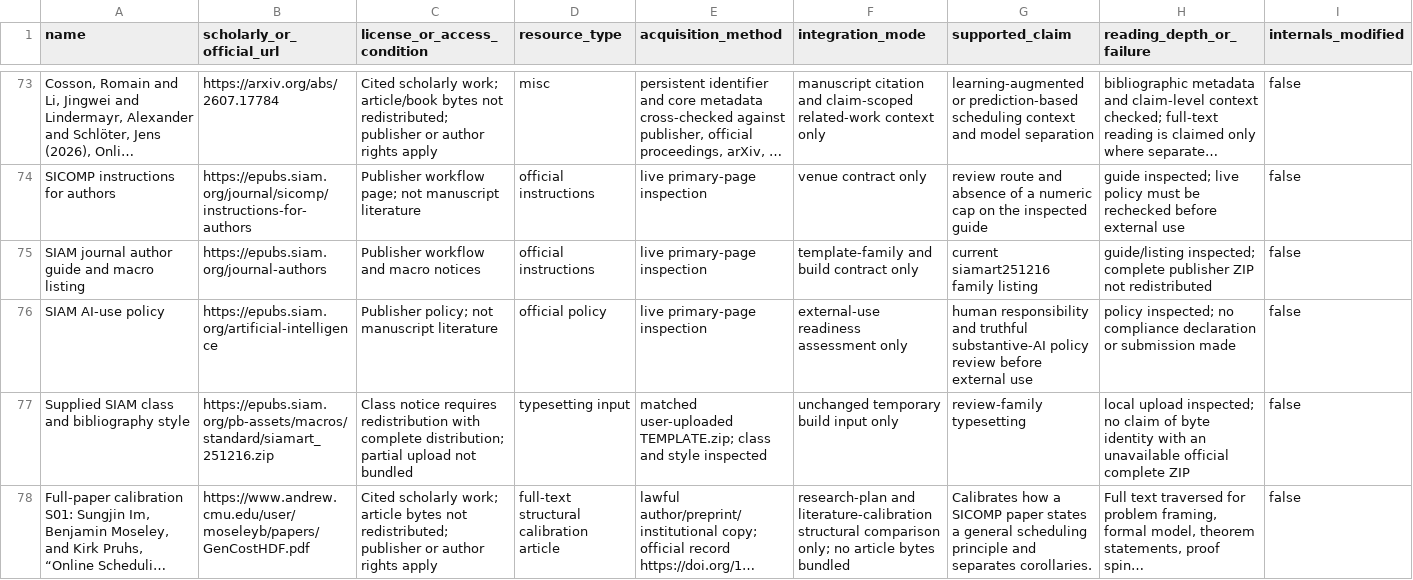
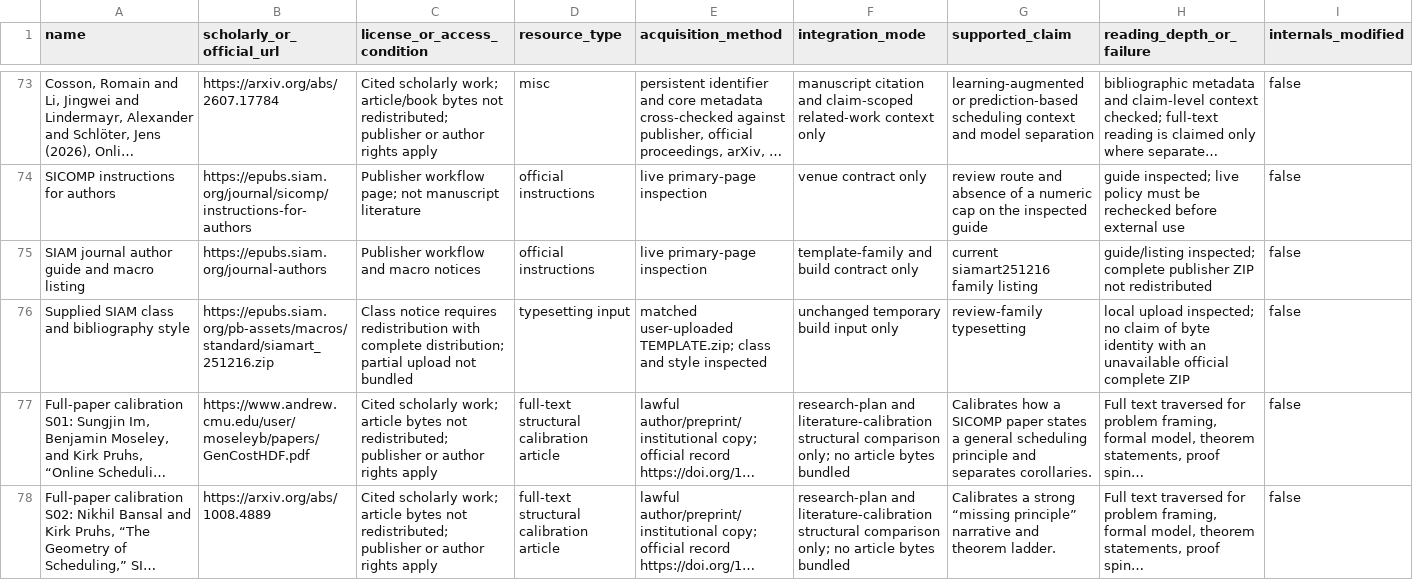
Before and after one commit to Haoyi-Zhang/TailAdvice-code, a CSV file: external_resources.csv, drawn as a sheet; only a part is shown, gaps mark what is left out; the shorter side is filled out with more unchanged rows; long unchanged cells end in …; rows hold the shown columns only; the diff names each change by its address in the sheet, - before the commit and + after, or states it on an @@ line.

Commit message:
Clarify research scope and simplify companion metadata

```diff
--- a/external_resources.csv
+++ b/external_resources.csv
-row 76: SIAM AI-use policy | https://epubs.siam.org/artificial-intelligence | Publisher policy; not manuscript literature | official policy | live primary-page inspection | external-use readiness assessment only | human responsibility and truthful substantive-AI policy review before external use | policy inspected; no compliance declaration or submission made | false
```
